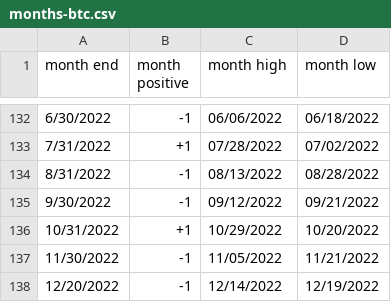
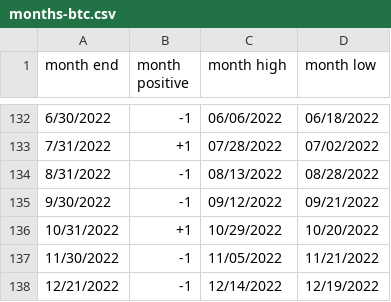
Before and after one commit to rhodey/dogecoin-lunar-investigation, a CSV file: assets/months-btc.csv, drawn as a sheet; only a part is shown, gaps mark what is left out.

Commit message:
update dataset.

```diff
--- a/assets/months-btc.csv
+++ b/assets/months-btc.csv
@@ -137,2 +137,2 @@ month end, month positive, month high, month low
 11/30/2022, -1, 11/05/2022, 11/21/2022
-12/20/2022, -1, 12/14/2022, 12/19/2022
+12/21/2022, -1, 12/14/2022, 12/19/2022
```
Also changed, not shown: assets/months-doge.csv, assets/months-eth.csv.
